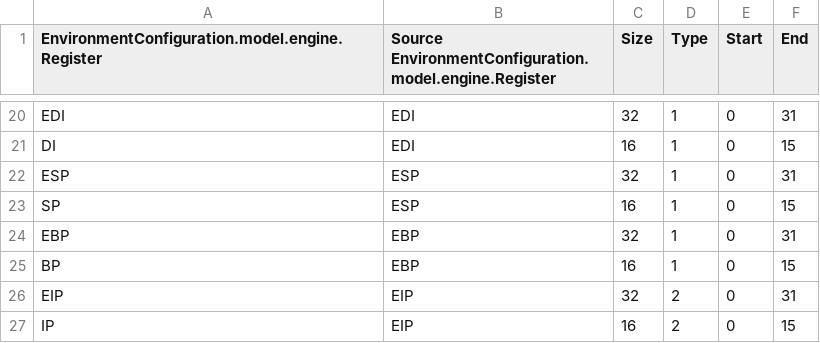
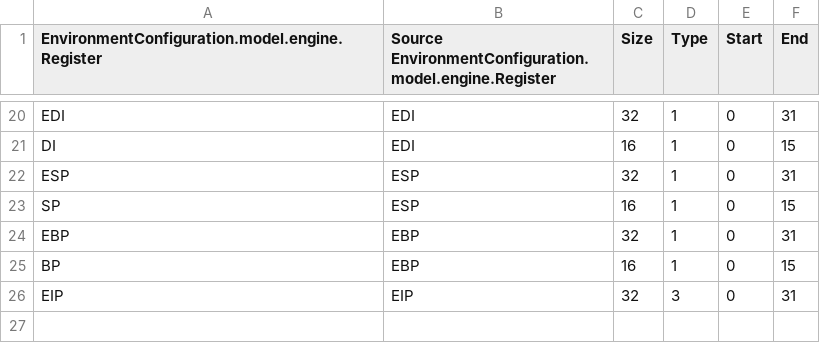
Before and after one commit to thejenigrace/thsst-calvis, a CSV file: Registers/register_list.csv, drawn as a sheet; only a part is shown, gaps mark what is left out.

```diff
--- a/Registers/register_list.csv
+++ b/Registers/register_list.csv
@@ -25,3 +25,2 @@ EBP,EBP,32,1,0,31
 BP,EBP,16,1,0,15
-EIP,EIP,32,2,0,31
-IP,EIP,16,2,0,15
+EIP,EIP,32,3,0,31
```
Also changed, not shown: Instructions/instruction_list.csv, 12 other files.
